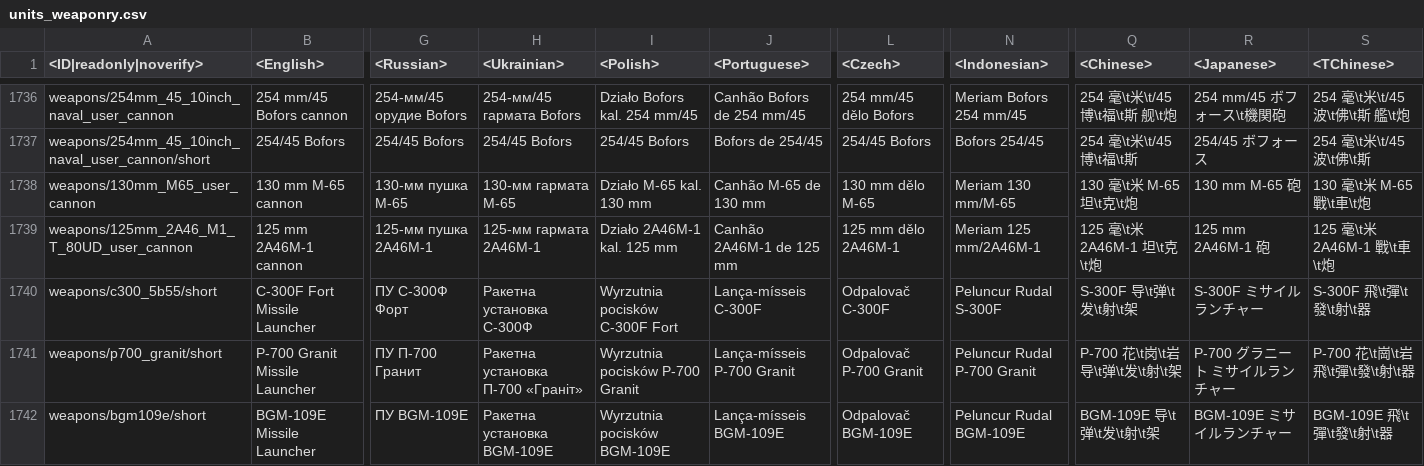
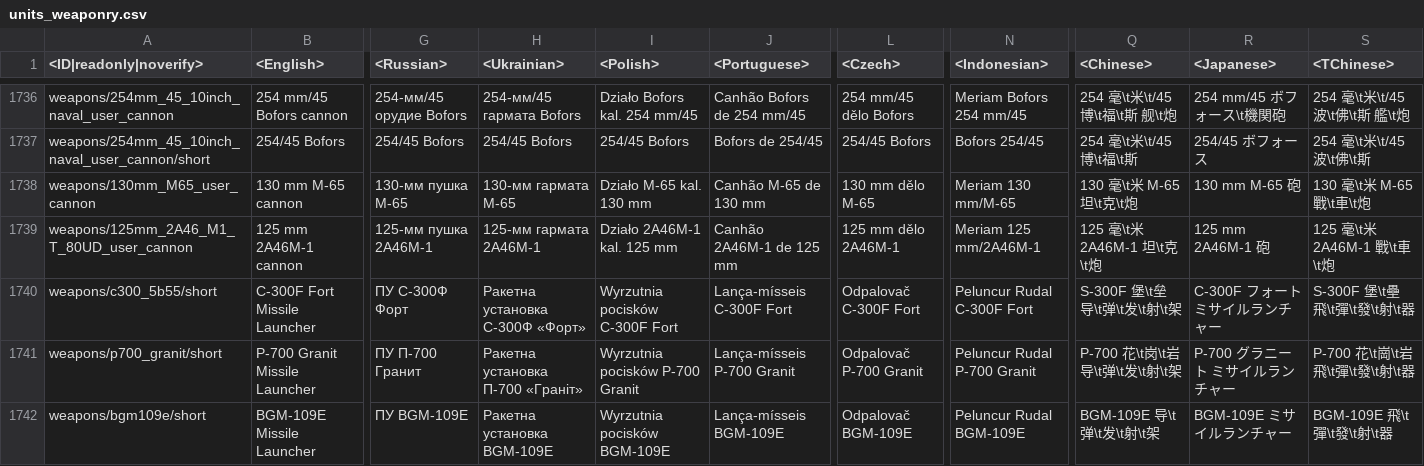
Before and after one commit to zhuxiii/WTM, a CSV file: lang/units_weaponry.csv, drawn as a sheet; only a part is shown, gaps mark what is left out; the diff names each change by its address in the sheet, - before the commit and + after, or states it on an @@ line.

```diff
--- a/lang/units_weaponry.csv
+++ b/lang/units_weaponry.csv
-H1740 (<Ukrainian>): Ракетна установка С-300Ф
+H1740 (<Ukrainian>): Ракетна установка С-300Ф «Форт»
-J1740 (<Portuguese>): Lança-mísseis C-300F
+J1740 (<Portuguese>): Lança-mísseis C-300F Fort
-L1740 (<Czech>): Odpalovač C-300F
+L1740 (<Czech>): Odpalovač C-300F Fort
-N1740 (<Indonesian>): Peluncur Rudal S-300F
+N1740 (<Indonesian>): Peluncur Rudal C-300F Fort
-Q1740 (<Chinese>): S-300F 导\t弹\t发\t射\t架
+Q1740 (<Chinese>): S-300F 堡\t垒 导\t弹\t发\t射\t架
-R1740 (<Japanese>): S-300F ミサイルランチャー
+R1740 (<Japanese>): C-300F フォート ミサイルランチャー
-S1740 (<TChinese>): S-300F 飛\t彈\t發\t射\t器
+S1740 (<TChinese>): S-300F 堡\t壘 飛\t彈\t發\t射\t器
```
Also changed, not shown: lang/dmviewer.csv, lang/menu_debriefing.csv, 11 other files.
